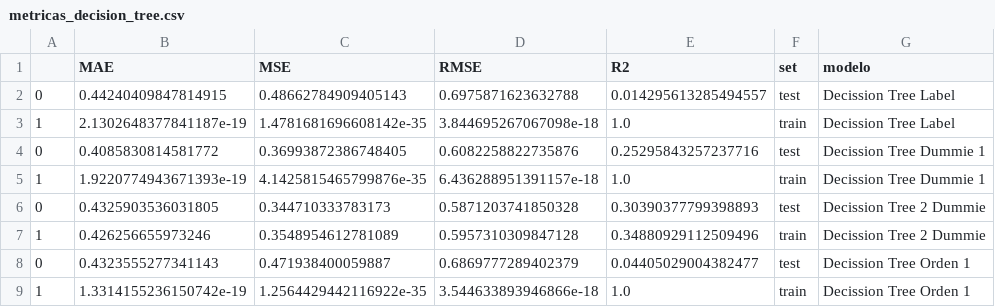
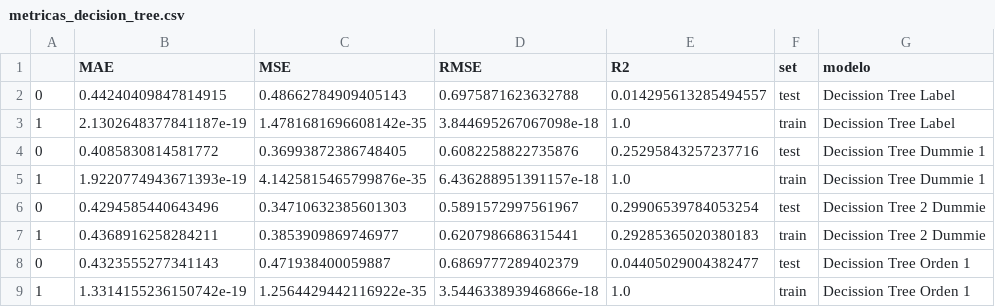
Before and after one commit to Adalab/promo-d-da-modulo1-sprint2-Paloma_Paula_Iris, a CSV file: 1.regresion_lineal-paloma/archivos/metricas_decision_tree.csv, drawn as a sheet; removed rows and columns are numbered as before the commit, all else as after; the diff names each change by its address in the sheet, - before the commit and + after, or states it on an @@ line.

```diff
--- a/1.regresion_lineal-paloma/archivos/metricas_decision_tree.csv
+++ b/1.regresion_lineal-paloma/archivos/metricas_decision_tree.csv
-row 6: 0 | 0.4325903536031805 | 0.344710333783173 | 0.5871203741850328 | 0.30390377799398893 | test | Decission Tree 2 Dummie
-row 7: 1 | 0.426256655973246 | 0.3548954612781089 | 0.5957310309847128 | 0.34880929112509496 | train | Decission Tree 2 Dummie
+row 6: 0 | 0.4294585440643496 | 0.34710632385601303 | 0.5891572997561967 | 0.29906539784053254 | test | Decission Tree 2 Dummie
+row 7: 1 | 0.4368916258284211 | 0.3853909869746977 | 0.6207986686315441 | 0.29285365020380183 | train | Decission Tree 2 Dummie
```
Also changed, not shown: 2 other files.
